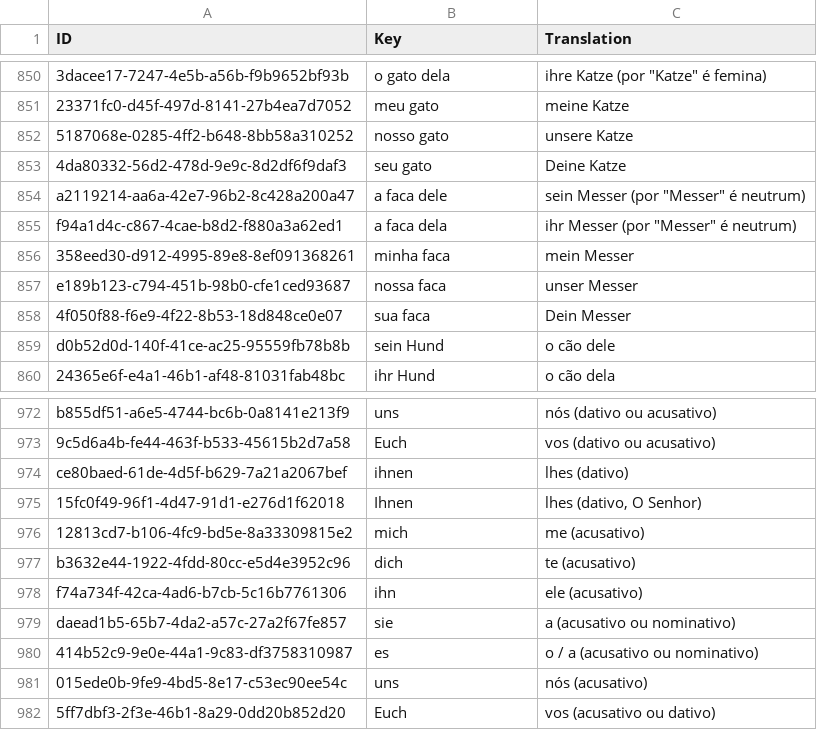
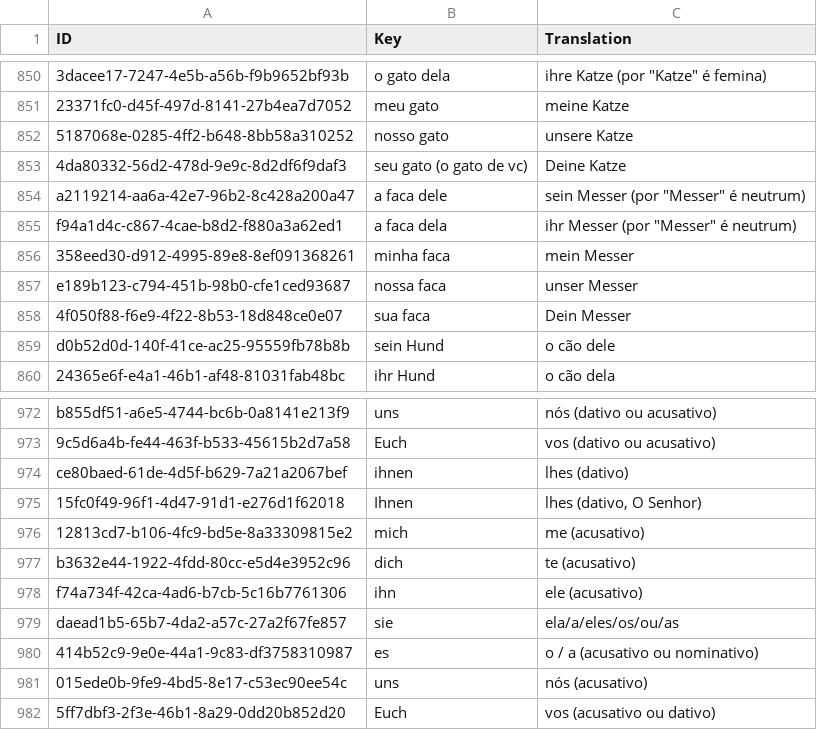
Before and after one commit to Tommmi/BrainDownload, a CSV file: Brain/Brain/Vocabulary.csv, drawn as a sheet; only a part is shown, gaps mark what is left out; the diff covers the shown part only; the diff names each change by its address in the sheet, - before the commit and + after, or states it on an @@ line.

```diff
--- a/Brain/Brain/Vocabulary.csv
+++ b/Brain/Brain/Vocabulary.csv
-B853 (Key): seu gato
+B853 (Key): seu gato (o gato de vc)
-C979 (Translation): a (acusativo ou nominativo)
+C979 (Translation): ela/a/eles/os/ou/as
```
Also changed, not shown: 14 added rows and 9 edited cells elsewhere in this file, 2 other files.
